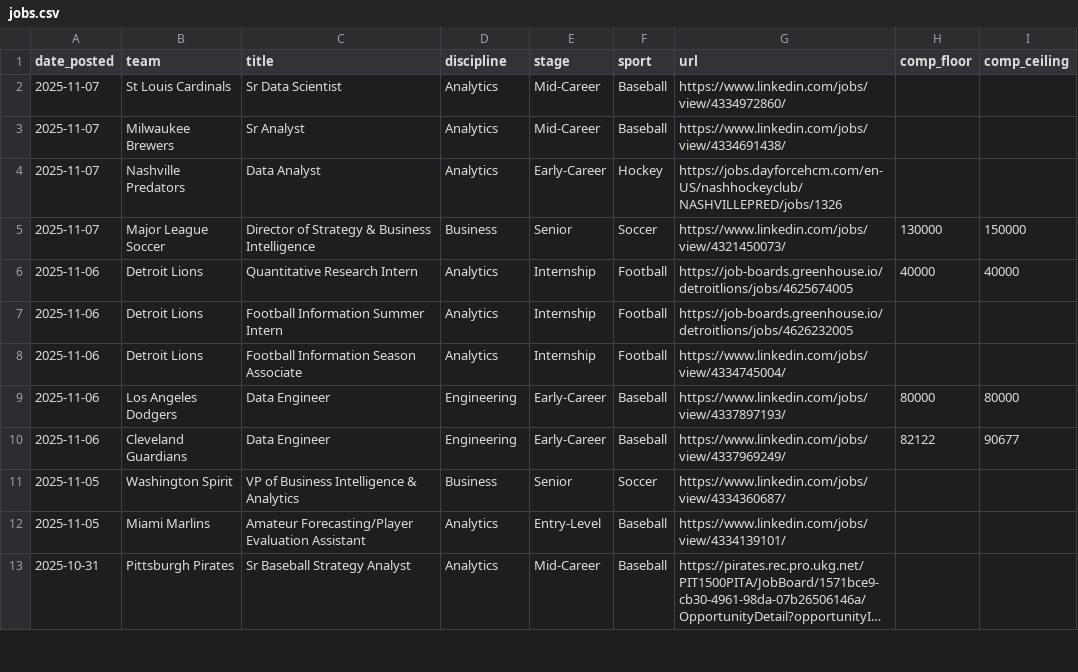
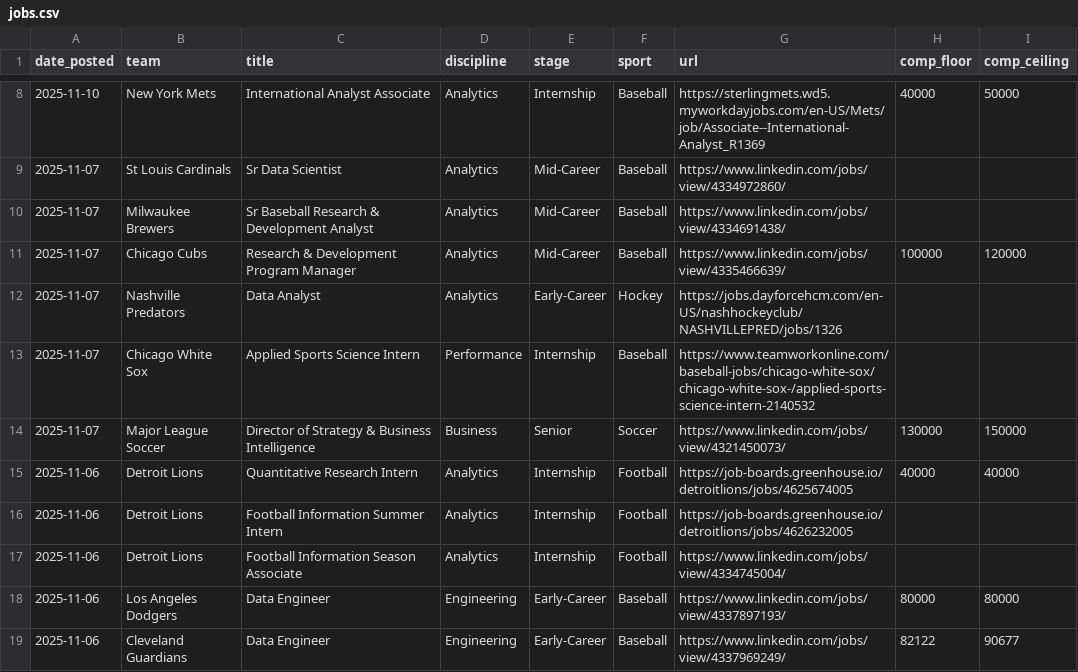
Before and after one commit to saberpowers/saberpowers.github.io, a CSV file: jobs/jobs.csv, drawn as a sheet; only a part is shown, gaps mark what is left out; the shorter side is filled out with more unchanged rows; long unchanged cells end in …; the diff covers the shown part only.

```diff
--- a/jobs/jobs.csv
+++ b/jobs/jobs.csv
@@ -2,4 +8,7 @@ date_posted,team,title,discipline,stage,sport,url,comp_floor,comp_ceiling
+2025-11-10,New York Mets,International Analyst Associate,Analytics,Internship,Baseball,https://sterlingmets.wd5.myworkdayjobs.com/en-US/Mets/job/Associate--International-Analyst_R1369,40000,50000
 2025-11-07,St Louis Cardinals,Sr Data Scientist,Analytics,Mid-Career,Baseball,https://www.linkedin.com/jobs/view/4334972860/
-2025-11-07,Milwaukee Brewers,Sr Analyst,Analytics,Mid-Career,Baseball,https://www.linkedin.com/jobs/view/4334691438/
+2025-11-07,Milwaukee Brewers,Sr Baseball Research & Development Analyst,Analytics,Mid-Career,Baseball,https://www.linkedin.com/jobs/view/4334691438/
+2025-11-07,Chicago Cubs,Research & Development Program Manager,Analytics,Mid-Career,Baseball,https://www.linkedin.com/jobs/view/4335466639/,100000,120000
 2025-11-07,Nashville Predators,Data Analyst,Analytics,Early-Career,Hockey,https://jobs.dayforcehcm.com/en-US/nashhockeyclub/NASHVILLEPRED/jobs/1326
+2025-11-07,Chicago White Sox,Applied Sports Science Intern,Performance,Internship,Baseball,https://www.teamworkonline.com/baseball-jobs/chicago-white-sox/chicago-white-sox-/applied-sports-science-intern-2140532
 2025-11-07,Major League Soccer,Director of Strategy & Business Intelligence,Business,Senior,Soccer,https://www.linkedin.com/jobs/view/4321450073/,130000,150000
```
Also changed, not shown: 8 added rows and 7 edited cells elsewhere in this file, jobs/logos.csv.
